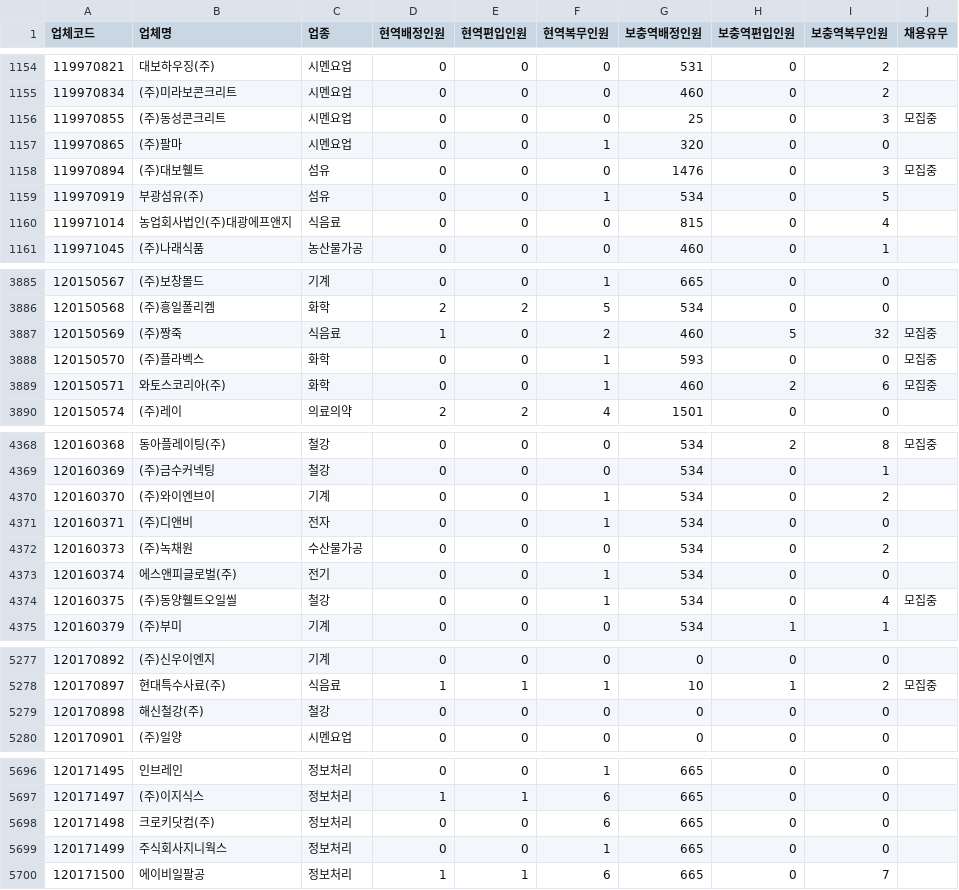
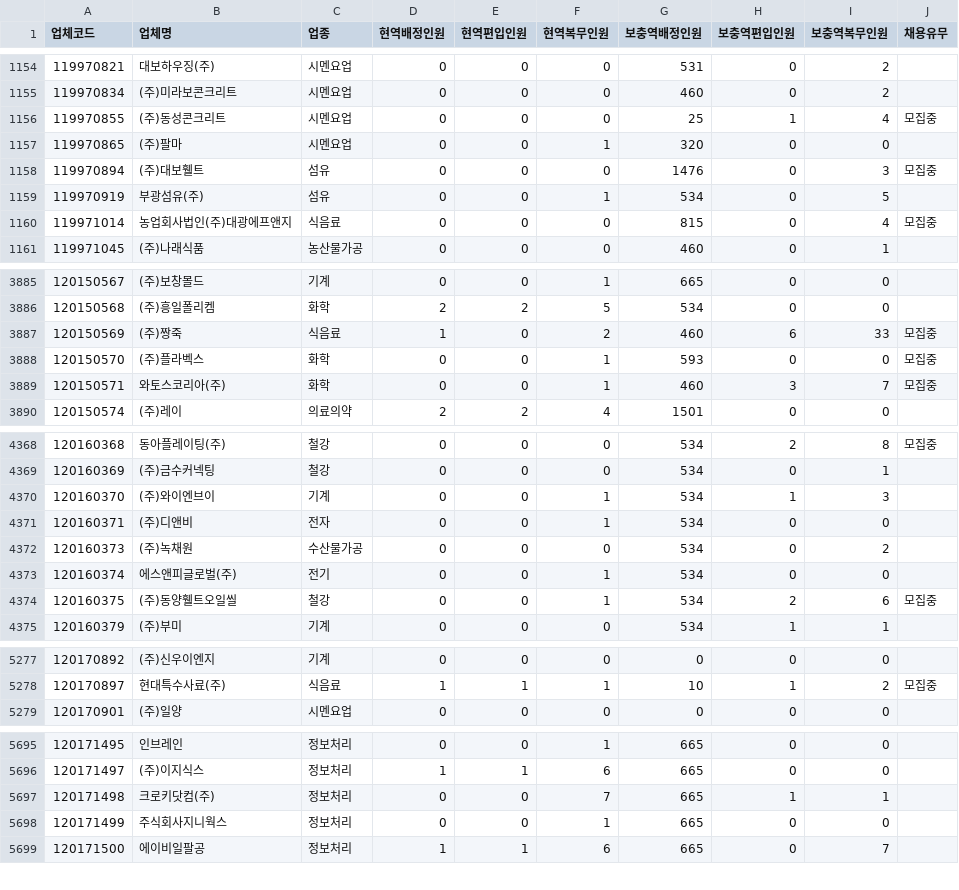
Before and after one commit to stleamist/mma-company-crawler, a CSV file: result/all.csv, drawn as a sheet; only a part is shown, gaps mark what is left out; the diff covers the shown part only.

```diff
--- a/result/all.csv
+++ b/result/all.csv
@@ -1155,3 +1155,3 @@
 119970834,(주)미라보콘크리트,시멘요업,0,0,0,460,0,2,
-119970855,(주)동성콘크리트,시멘요업,0,0,0,25,0,3,모집중
+119970855,(주)동성콘크리트,시멘요업,0,0,0,25,1,4,모집중
 119970865,(주)팔마,시멘요업,0,0,1,320,0,0,
@@ -1159,3 +1159,3 @@
 119970919,부광섬유(주),섬유,0,0,1,534,0,5,
-119971014,농업회사법인(주)대광에프앤지,식음료,0,0,0,815,0,4,
+119971014,농업회사법인(주)대광에프앤지,식음료,0,0,0,815,0,4,모집중
 119971045,(주)나래식품,농산물가공,0,0,0,460,0,1,
@@ -3886,5 +3886,5 @@
 120150568,(주)흥일폴리켐,화학,2,2,5,534,0,0,
-120150569,(주)짱죽,식음료,1,0,2,460,5,32,모집중
+120150569,(주)짱죽,식음료,1,0,2,460,6,33,모집중
 120150570,(주)플라벡스,화학,0,0,1,593,0,0,모집중
-120150571,와토스코리아(주),화학,0,0,1,460,2,6,모집중
+120150571,와토스코리아(주),화학,0,0,1,460,3,7,모집중
 120150574,(주)레이,의료의약,2,2,4,1501,0,0,
@@ -4369,3 +4369,3 @@
 120160369,(주)금수커넥팅,철강,0,0,0,534,0,1,
-120160370,(주)와이엔브이,기계,0,0,1,534,0,2,
+120160370,(주)와이엔브이,기계,0,0,1,534,1,3,
 120160371,(주)디앤비,전자,0,0,1,534,0,0,
@@ -4373,3 +4373,3 @@
 120160374,에스앤피글로벌(주),전기,0,0,1,534,0,0,
-120160375,(주)동양휄트오일씰,철강,0,0,1,534,0,4,모집중
+120160375,(주)동양휄트오일씰,철강,0,0,1,534,2,6,모집중
 120160379,(주)부미,기계,0,0,0,534,1,1,
@@ -5278,3 +5278,2 @@
 120170897,현대특수사료(주),식음료,1,1,1,10,1,2,모집중
-120170898,해신철강(주),철강,0,0,0,0,0,0,
 120170901,(주)일양,시멘요업,0,0,0,0,0,0,
@@ -5697,3 +5696,3 @@
 120171497,(주)이지식스,정보처리,1,1,6,665,0,0,
-120171498,크로키닷컴(주),정보처리,0,0,6,665,0,0,
+120171498,크로키닷컴(주),정보처리,0,0,7,665,1,1,
 120171499,주식회사지니웍스,정보처리,0,0,1,665,0,0,
```
Also changed, not shown: 69 edited cells elsewhere in this file, result/it-primary.csv, result/it-secondary.csv, 2 other files.
